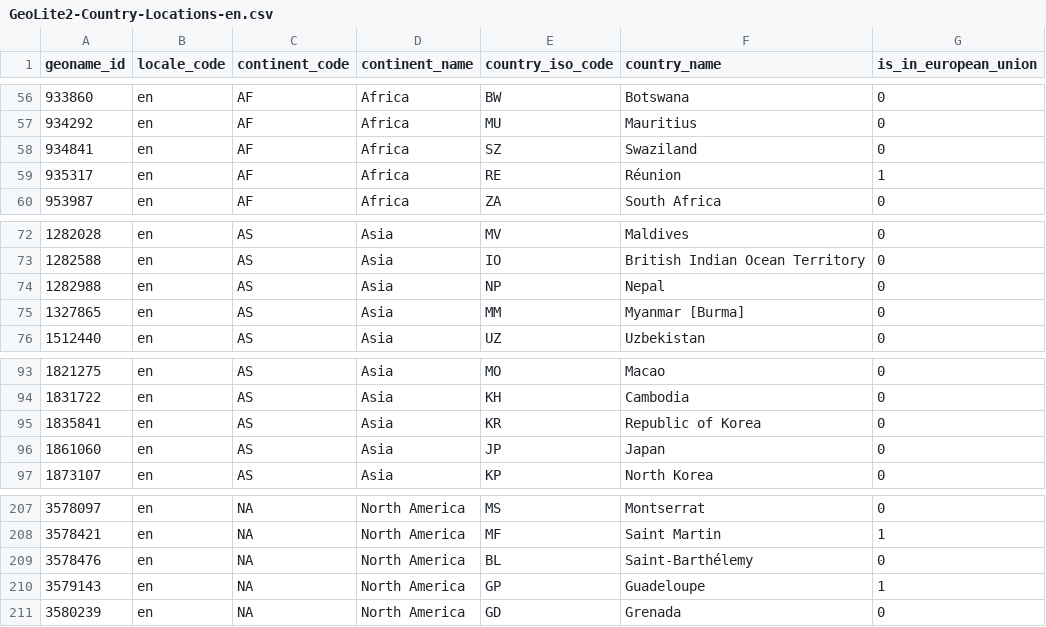
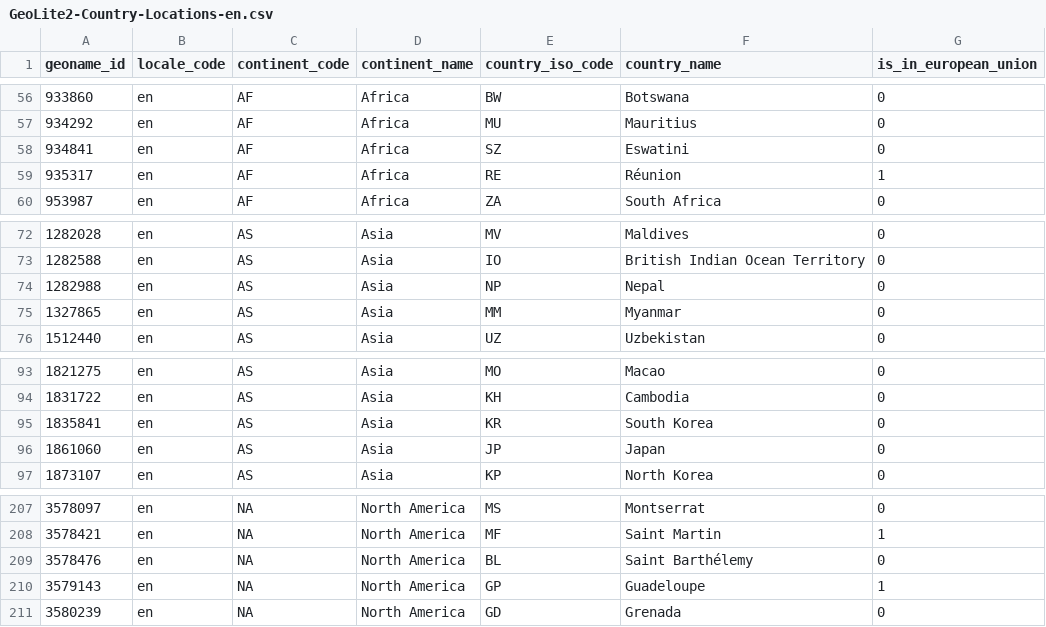
Before and after one commit to beoncloud/geodemo, a CSV file: src/main/resources/GeoLite2-Country-Locations-en.csv, drawn as a sheet; only a part is shown, gaps mark what is left out.

```diff
--- a/src/main/resources/GeoLite2-Country-Locations-en.csv
+++ b/src/main/resources/GeoLite2-Country-Locations-en.csv
@@ -57,3 +57,3 @@ geoname_id,locale_code,continent_code,continent_name,country_iso_code,country_na
 934292,en,AF,Africa,MU,Mauritius,0
-934841,en,AF,Africa,SZ,Swaziland,0
+934841,en,AF,Africa,SZ,Eswatini,0
 935317,en,AF,Africa,RE,Réunion,1
@@ -74,3 +74,3 @@ geoname_id,locale_code,continent_code,continent_name,country_iso_code,country_na
 1282988,en,AS,Asia,NP,Nepal,0
-1327865,en,AS,Asia,MM,"Myanmar [Burma]",0
+1327865,en,AS,Asia,MM,Myanmar,0
 1512440,en,AS,Asia,UZ,Uzbekistan,0
@@ -94,3 +94,3 @@ geoname_id,locale_code,continent_code,continent_name,country_iso_code,country_na
 1831722,en,AS,Asia,KH,Cambodia,0
-1835841,en,AS,Asia,KR,"Republic of Korea",0
+1835841,en,AS,Asia,KR,"South Korea",0
 1861060,en,AS,Asia,JP,Japan,0
@@ -208,3 +208,3 @@ geoname_id,locale_code,continent_code,continent_name,country_iso_code,country_na
 3578421,en,NA,"North America",MF,"Saint Martin",1
-3578476,en,NA,"North America",BL,Saint-Barthélemy,0
+3578476,en,NA,"North America",BL,"Saint Barthélemy",0
 3579143,en,NA,"North America",GP,Guadeloupe,1
```
Also changed, not shown: 1 other file.
